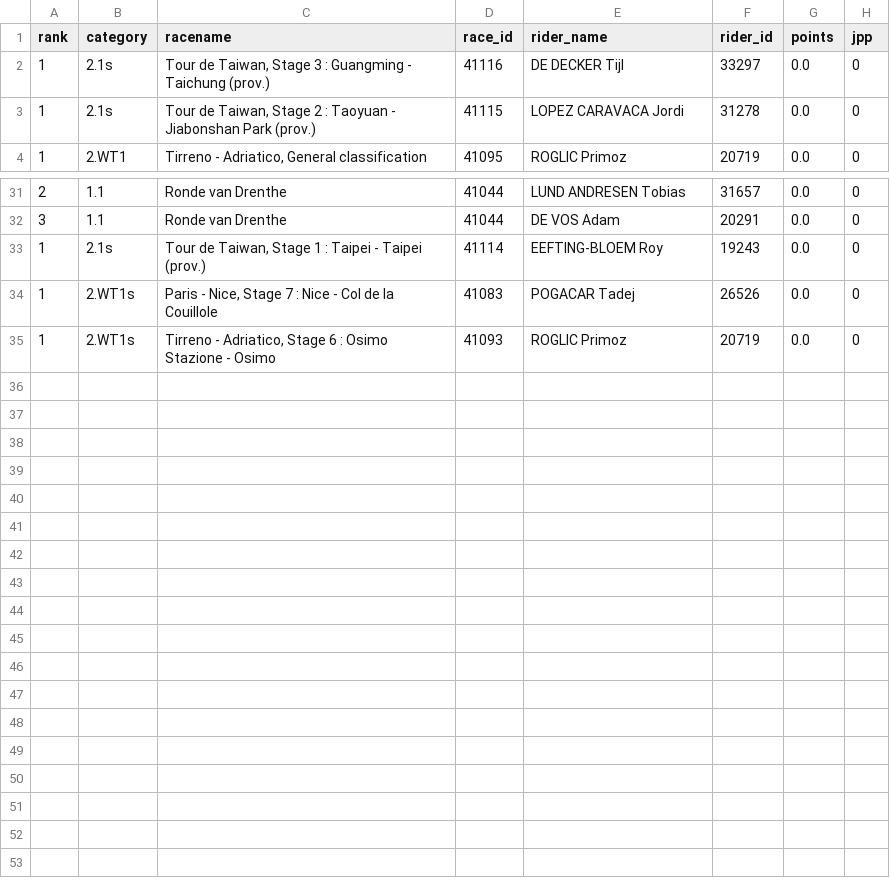
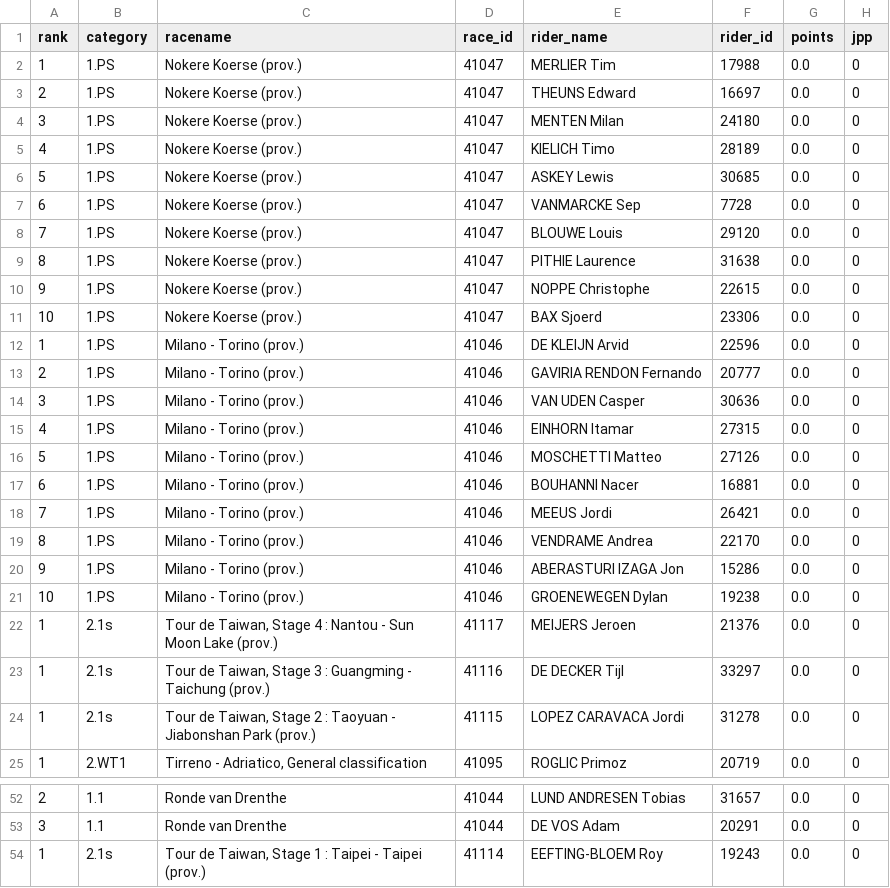
Before and after one commit to wijnandb/wielerspel2023, a CSV file: _data/latest_results.csv, drawn as a sheet; only a part is shown, gaps mark what is left out; removed rows and columns are numbered as before the commit, all else as after; the diff names each change by its address in the sheet, - before the commit and + after, or states it on an @@ line.

Commit message:
New results at 2023-03-15T16:42:27

```diff
--- a/_data/latest_results.csv
+++ b/_data/latest_results.csv
+row 2: 1 | 1.PS | Nokere Koerse (prov.) | 41047 | MERLIER Tim | 17988 | 0.0 | 0
+row 3: 2 | 1.PS | Nokere Koerse (prov.) | 41047 | THEUNS Edward | 16697 | 0.0 | 0
+row 4: 3 | 1.PS | Nokere Koerse (prov.) | 41047 | MENTEN Milan | 24180 | 0.0 | 0
+row 5: 4 | 1.PS | Nokere Koerse (prov.) | 41047 | KIELICH Timo | 28189 | 0.0 | 0
+row 6: 5 | 1.PS | Nokere Koerse (prov.) | 41047 | ASKEY Lewis | 30685 | 0.0 | 0
+row 7: 6 | 1.PS | Nokere Koerse (prov.) | 41047 | VANMARCKE Sep | 7728 | 0.0 | 0
+row 8: 7 | 1.PS | Nokere Koerse (prov.) | 41047 | BLOUWE Louis | 29120 | 0.0 | 0
+row 9: 8 | 1.PS | Nokere Koerse (prov.) | 41047 | PITHIE Laurence | 31638 | 0.0 | 0
+row 10: 9 | 1.PS | Nokere Koerse (prov.) | 41047 | NOPPE Christophe | 22615 | 0.0 | 0
+row 11: 10 | 1.PS | Nokere Koerse (prov.) | 41047 | BAX Sjoerd | 23306 | 0.0 | 0
+row 12: 1 | 1.PS | Milano - Torino (prov.) | 41046 | DE KLEIJN Arvid | 22596 | 0.0 | 0
+row 13: 2 | 1.PS | Milano - Torino (prov.) | 41046 | GAVIRIA RENDON Fernando | 20777 | 0.0 | 0
+row 14: 3 | 1.PS | Milano - Torino (prov.) | 41046 | VAN UDEN Casper | 30636 | 0.0 | 0
+row 15: 4 | 1.PS | Milano - Torino (prov.) | 41046 | EINHORN Itamar | 27315 | 0.0 | 0
+row 16: 5 | 1.PS | Milano - Torino (prov.) | 41046 | MOSCHETTI Matteo | 27126 | 0.0 | 0
+row 17: 6 | 1.PS | Milano - Torino (prov.) | 41046 | BOUHANNI Nacer | 16881 | 0.0 | 0
+row 18: 7 | 1.PS | Milano - Torino (prov.) | 41046 | MEEUS Jordi | 26421 | 0.0 | 0
+row 19: 8 | 1.PS | Milano - Torino (prov.) | 41046 | VENDRAME Andrea | 22170 | 0.0 | 0
+row 20: 9 | 1.PS | Milano - Torino (prov.) | 41046 | ABERASTURI IZAGA Jon | 15286 | 0.0 | 0
+row 21: 10 | 1.PS | Milano - Torino (prov.) | 41046 | GROENEWEGEN Dylan | 19238 | 0.0 | 0
+row 22: 1 | 2.1s | Tour de Taiwan, Stage 4 : Nantou - Sun Moon Lake (prov.) | 41117 | MEIJERS Jeroen | 21376 | 0.0 | 0
-row 34: 1 | 2.WT1s | Paris - Nice, Stage 7 : Nice - Col de la Couillole | 41083 | POGACAR Tadej | 26526 | 0.0 | 0
-row 35: 1 | 2.WT1s | Tirreno - Adriatico, Stage 6 : Osimo Stazione - Osimo | 41093 | ROGLIC Primoz | 20719 | 0.0 | 0
```
Also changed, not shown: 1 other file.
